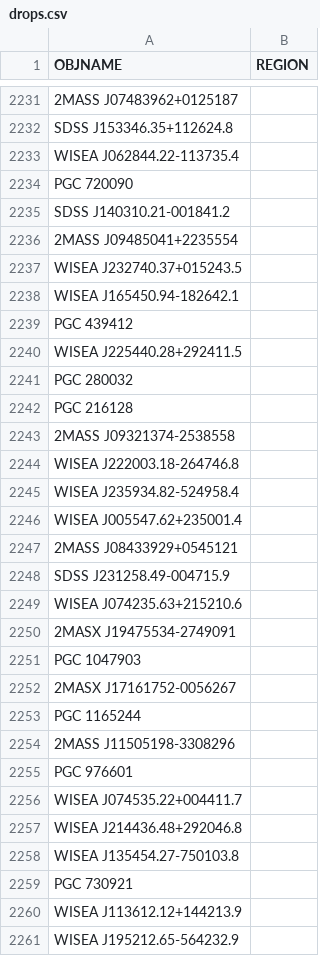
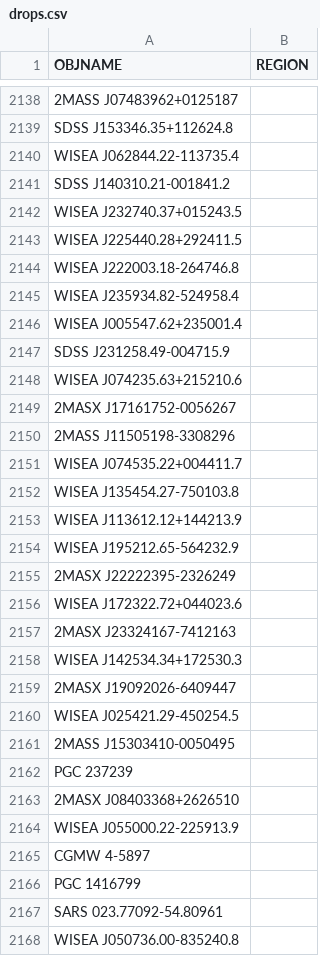
Before and after one commit to moustakas/SGA, a CSV file: py/SGA/data/SGA2025/overlays/v0.60/drops.csv, drawn as a sheet; only a part is shown, gaps mark what is left out; the shorter side is filled out with more unchanged rows; the diff covers the shown part only.

Commit message:
remove v0.60 drops duplicates

```diff
--- a/py/SGA/data/SGA2025/overlays/v0.60/drops.csv
+++ b/py/SGA/data/SGA2025/overlays/v0.60/drops.csv
@@ -2233,12 +2140,5 @@ SDSS J153346.35+112624.8,
 WISEA J062844.22-113735.4,
-PGC 720090,
 SDSS J140310.21-001841.2,
-2MASS J09485041+2235554,
 WISEA J232740.37+015243.5,
-WISEA J165450.94-182642.1,
-PGC 439412,
 WISEA J225440.28+292411.5,
-PGC 280032,
-PGC 216128,
-2MASS J09321374-2538558,
 WISEA J222003.18-264746.8,
@@ -2246,15 +2146,8 @@ WISEA J235934.82-524958.4,
 WISEA J005547.62+235001.4,
-2MASS J08433929+0545121,
 SDSS J231258.49-004715.9,
 WISEA J074235.63+215210.6,
-2MASX J19475534-2749091,
-PGC 1047903,
 2MASX J17161752-0056267,
-PGC 1165244,
 2MASS J11505198-3308296,
-PGC 976601,
 WISEA J074535.22+004411.7,
-WISEA J214436.48+292046.8,
 WISEA J135454.27-750103.8,
-PGC 730921,
 WISEA J113612.12+144213.9,
```
Also changed, not shown: 121 removed rows elsewhere in this file.
